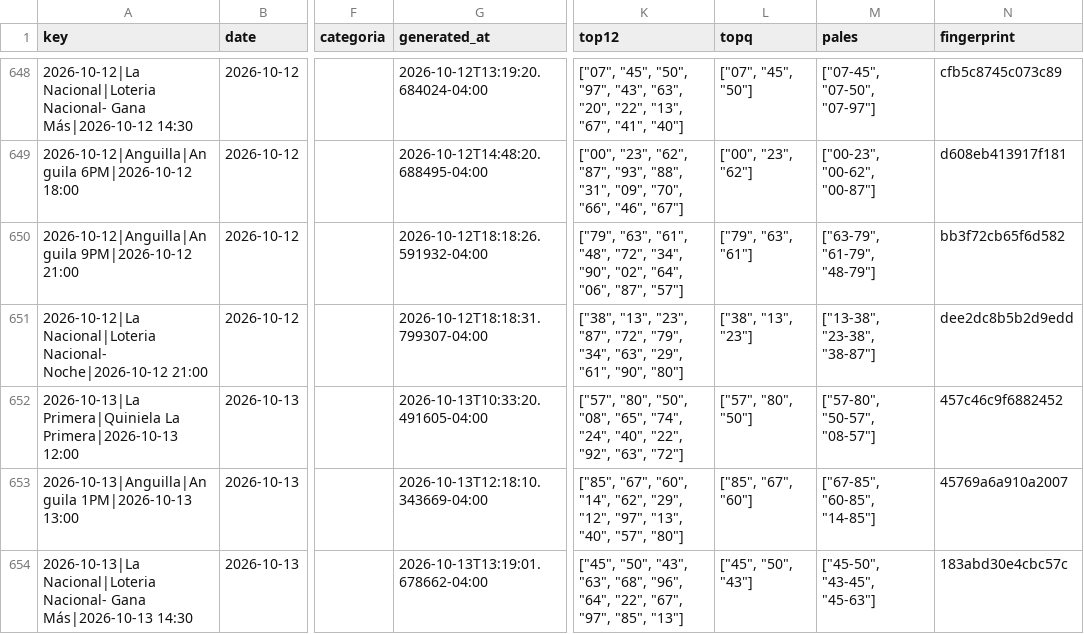
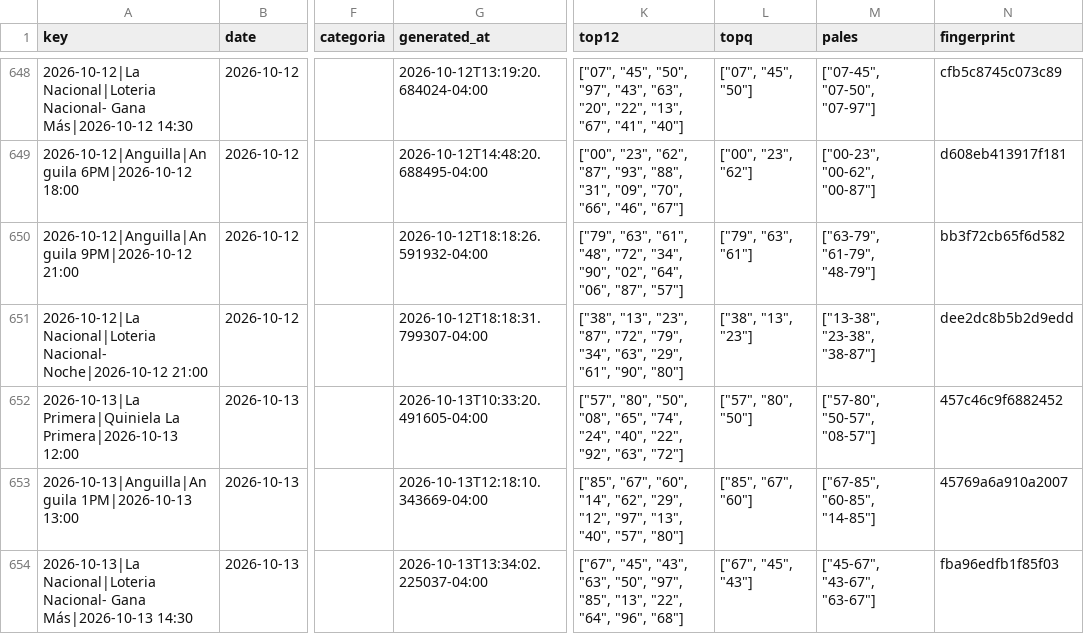
Before and after one commit to carbosota1/CLAUDE-APEX6, a CSV file: data/picks_log.csv, drawn as a sheet; only a part is shown, gaps mark what is left out; the diff names each change by its address in the sheet, - before the commit and + after, or states it on an @@ line.

```diff
--- a/data/picks_log.csv
+++ b/data/picks_log.csv
-G654 (generated_at): 2026-10-13T13:19:01.678662-04:00
+G654 (generated_at): 2026-10-13T13:34:02.225037-04:00
-K654 (top12): ["45", "50", "43", "63", "68", "96", "64", "22", "67", "97", "85", "13"]
+K654 (top12): ["67", "45", "43", "63", "50", "97", "85", "13", "22", "64", "96", "68"]
-L654 (topq): ["45", "50", "43"]
+L654 (topq): ["67", "45", "43"]
-M654 (pales): ["45-50", "43-45", "45-63"]
+M654 (pales): ["45-67", "43-67", "63-67"]
-N654 (fingerprint): 183abd30e4cbc57c
+N654 (fingerprint): fba96edfb1f85f03
```
Also changed, not shown: 3 other files.
